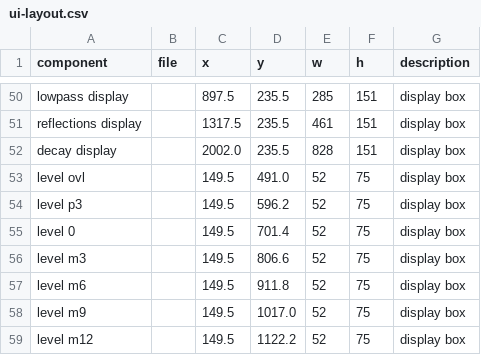
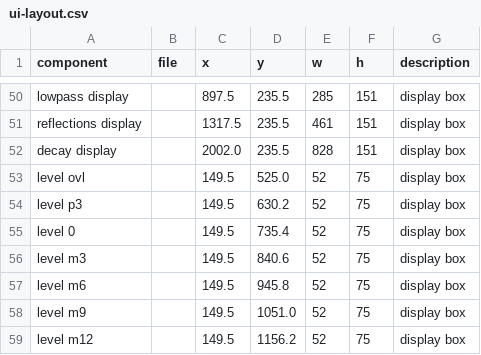
Before and after one commit to tehguitarist/REV-246, a CSV file: plugin/ui-layout.csv, drawn as a sheet; only a part is shown, gaps mark what is left out.

Commit message:
Plugin UI: VU meter with calibration, +6 OVL, and funnel/joystick/display mouse controls
- Meter: replace the peak detector with a VU (RMS) ballistic; add a bottom-bar CAL selector (0 VU = -24..-12 dBFS, default -18); OVL lights at +6 VU or a full-scale peak.
- Move the LEVEL LEDs down 34 px to match the re-drawn main.png (ui-layout.csv, regenerated Layout.h and assets).
- Funnel: click/drag to set, wheel to step, Cmd/Alt-click to reset; joystick and value displays also reset on Cmd/Alt-click.

```diff
--- a/plugin/ui-layout.csv
+++ b/plugin/ui-layout.csv
@@ -52,8 +52,8 @@ reflections display,,1317.5,235.5,461,151,display box
 decay display,,2002.0,235.5,828,151,display box
-level ovl,,149.5,491.0,52,75,display box
-level p3,,149.5,596.2,52,75,display box
-level 0,,149.5,701.4,52,75,display box
-level m3,,149.5,806.6,52,75,display box
-level m6,,149.5,911.8,52,75,display box
-level m9,,149.5,1017.0,52,75,display box
-level m12,,149.5,1122.2,52,75,display box
+level ovl,,149.5,525.0,52,75,display box
+level p3,,149.5,630.2,52,75,display box
+level 0,,149.5,735.4,52,75,display box
+level m3,,149.5,840.6,52,75,display box
+level m6,,149.5,945.8,52,75,display box
+level m9,,149.5,1051.0,52,75,display box
+level m12,,149.5,1156.2,52,75,display box
```
Also changed, not shown: 16 other files.
